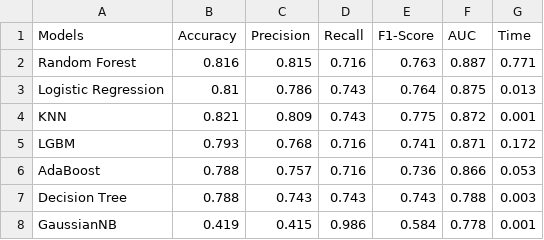
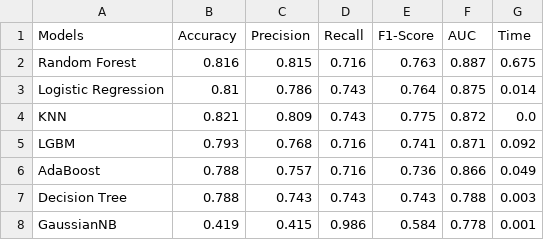
Before and after one commit to fralfaro/Titanic-Challenge, a CSV file: data/final/models_metrics.csv, drawn as a sheet.

```diff
--- a/data/final/models_metrics.csv
+++ b/data/final/models_metrics.csv
@@ -1,7 +1,7 @@
 Models,Accuracy,Precision,Recall,F1-Score,AUC,Time
-Random Forest,0.816,0.815,0.716,0.763,0.887,0.771
-Logistic Regression,0.81,0.786,0.743,0.764,0.875,0.013
-KNN,0.821,0.809,0.743,0.775,0.872,0.001
-LGBM,0.793,0.768,0.716,0.741,0.871,0.172
-AdaBoost,0.788,0.757,0.716,0.736,0.866,0.053
+Random Forest,0.816,0.815,0.716,0.763,0.887,0.675
+Logistic Regression,0.81,0.786,0.743,0.764,0.875,0.014
+KNN,0.821,0.809,0.743,0.775,0.872,0.0
+LGBM,0.793,0.768,0.716,0.741,0.871,0.092
+AdaBoost,0.788,0.757,0.716,0.736,0.866,0.049
 Decision Tree,0.788,0.743,0.743,0.743,0.788,0.003
```
Also changed, not shown: 3 other files.
